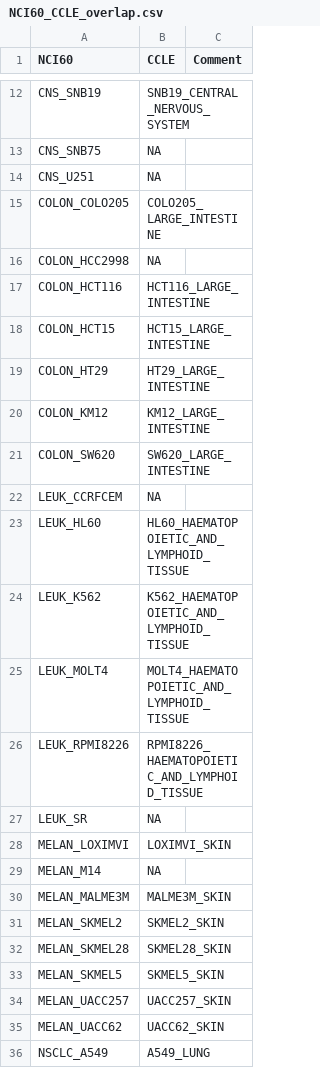
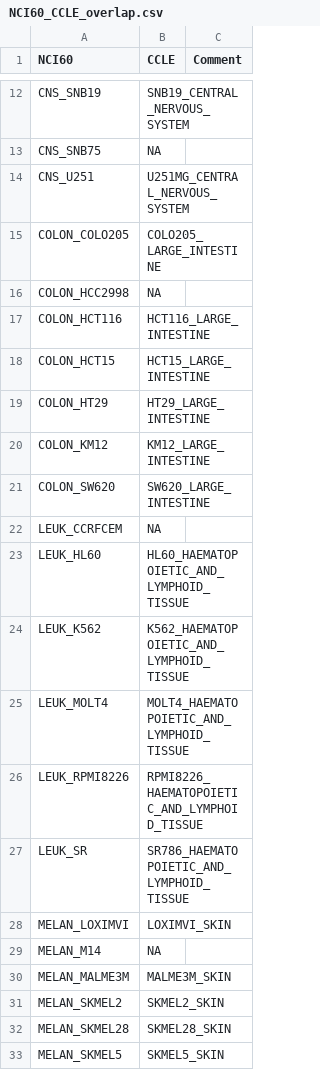
Before and after one commit to waldronlab/doppelgangR, a CSV file: inst/extdata/NCI60_CCLE_overlap.csv, drawn as a sheet; only a part is shown, gaps mark what is left out; the shorter side is filled out with more unchanged rows.

```diff
--- a/inst/extdata/NCI60_CCLE_overlap.csv
+++ b/inst/extdata/NCI60_CCLE_overlap.csv
@@ -13,3 +13,3 @@ CNS_SNB19,SNB19_CENTRAL_NERVOUS_SYSTEM,
 CNS_SNB75,NA,
-CNS_U251,NA,
+CNS_U251,U251MG_CENTRAL_NERVOUS_SYSTEM,
 COLON_COLO205,COLO205_LARGE_INTESTINE,
@@ -26,3 +26,3 @@ LEUK_MOLT4,MOLT4_HAEMATOPOIETIC_AND_LYMPHOID_TISSUE,
 LEUK_RPMI8226,RPMI8226_HAEMATOPOIETIC_AND_LYMPHOID_TISSUE,
-LEUK_SR,NA,
+LEUK_SR,SR786_HAEMATOPOIETIC_AND_LYMPHOID_TISSUE,
 MELAN_LOXIMVI,LOXIMVI_SKIN,
```
Also changed, not shown: 1 other file.
